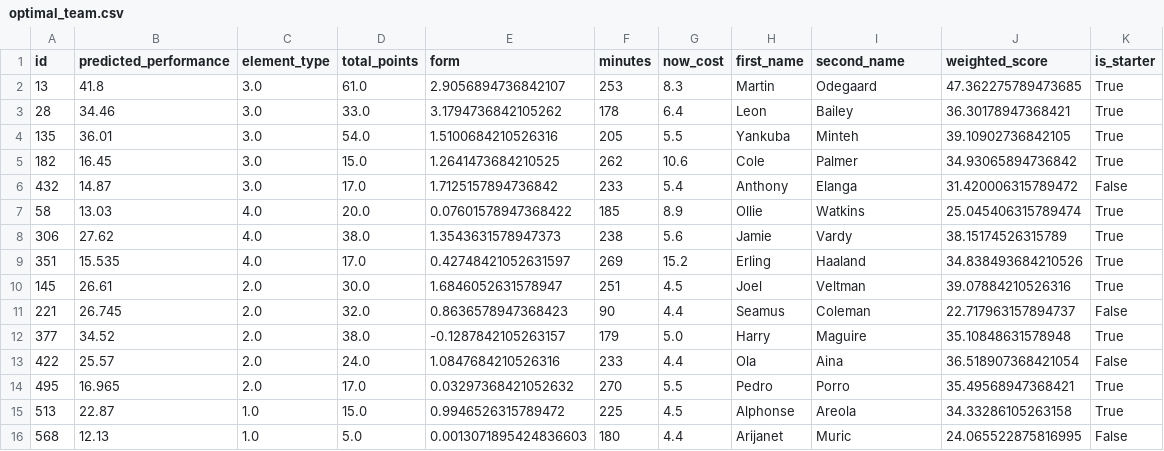
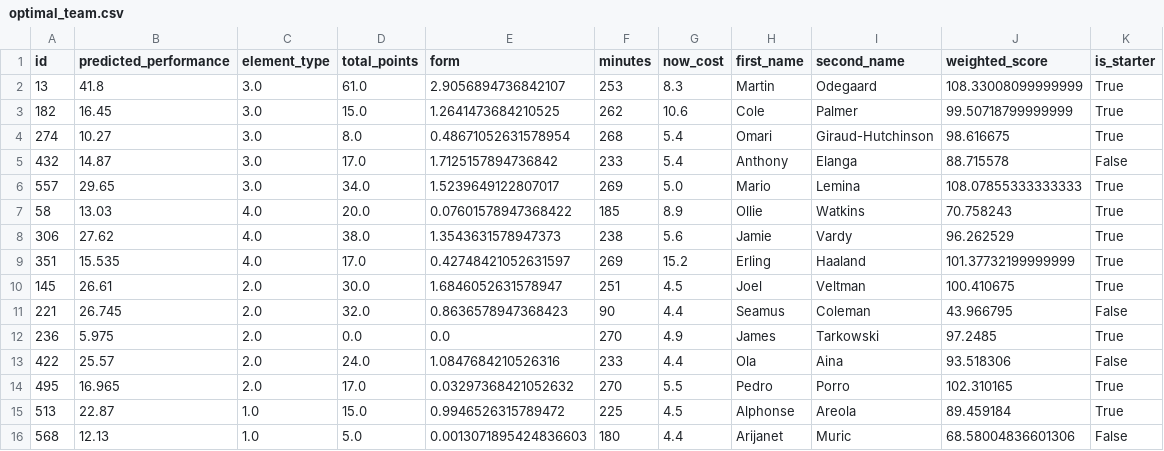
Before and after one commit to thenoise360/Kneejerker, a CSV file: optimal_team.csv, drawn as a sheet.

Commit message:
Get the data from the back end into the front end with a pipeline

```diff
--- a/optimal_team.csv
+++ b/optimal_team.csv
@@ -1,16 +1,16 @@
 id,predicted_performance,element_type,total_points,form,minutes,now_cost,first_name,second_name,weighted_score,is_starter
-13,41.8,3.0,61.0,2.9056894736842107,253,8.3,Martin,Odegaard,47.362275789473685,True
-28,34.46,3.0,33.0,3.1794736842105262,178,6.4,Leon,Bailey,36.30178947368421,True
-135,36.01,3.0,54.0,1.5100684210526316,205,5.5,Yankuba,Minteh,39.10902736842105,True
-182,16.45,3.0,15.0,1.2641473684210525,262,10.6,Cole,Palmer,34.93065894736842,True
-432,14.87,3.0,17.0,1.7125157894736842,233,5.4,Anthony,Elanga,31.420006315789472,False
-58,13.03,4.0,20.0,0.07601578947368422,185,8.9,Ollie,Watkins,25.045406315789474,True
-306,27.62,4.0,38.0,1.3543631578947373,238,5.6,Jamie,Vardy,38.15174526315789,True
-351,15.535,4.0,17.0,0.42748421052631597,269,15.2,Erling,Haaland,34.838493684210526,True
-145,26.61,2.0,30.0,1.6846052631578947,251,4.5,Joel,Veltman,39.07884210526316,True
-221,26.745,2.0,32.0,0.8636578947368423,90,4.4,Seamus,Coleman,22.717963157894737,False
-377,34.52,2.0,38.0,-0.1287842105263157,179,5.0,Harry,Maguire,35.10848631578948,True
-422,25.57,2.0,24.0,1.0847684210526316,233,4.4,Ola,Aina,36.518907368421054,False
-495,16.965,2.0,17.0,0.03297368421052632,270,5.5,Pedro,Porro,35.49568947368421,True
-513,22.87,1.0,15.0,0.9946526315789472,225,4.5,Alphonse,Areola,34.33286105263158,True
-568,12.13,1.0,5.0,0.0013071895424836603,180,4.4,Arijanet,Muric,24.065522875816995,False
+13,41.8,3.0,61.0,2.9056894736842107,253,8.3,Martin,Odegaard,108.33008099999999,True
+182,16.45,3.0,15.0,1.2641473684210525,262,10.6,Cole,Palmer,99.50718799999999,True
+274,10.27,3.0,8.0,0.48671052631578954,268,5.4,Omari,Giraud-Hutchinson,98.616675,True
+432,14.87,3.0,17.0,1.7125157894736842,233,5.4,Anthony,Elanga,88.715578,False
+557,29.65,3.0,34.0,1.5239649122807017,269,5.0,Mario,Lemina,108.07855333333333,True
+58,13.03,4.0,20.0,0.07601578947368422,185,8.9,Ollie,Watkins,70.758243,True
+306,27.62,4.0,38.0,1.3543631578947373,238,5.6,Jamie,Vardy,96.262529,True
+351,15.535,4.0,17.0,0.42748421052631597,269,15.2,Erling,Haaland,101.37732199999999,True
+145,26.61,2.0,30.0,1.6846052631578947,251,4.5,Joel,Veltman,100.410675,True
+221,26.745,2.0,32.0,0.8636578947368423,90,4.4,Seamus,Coleman,43.966795,False
+236,5.975,2.0,0.0,0.0,270,4.9,James,Tarkowski,97.2485,True
+422,25.57,2.0,24.0,1.0847684210526316,233,4.4,Ola,Aina,93.518306,False
+495,16.965,2.0,17.0,0.03297368421052632,270,5.5,Pedro,Porro,102.310165,True
+513,22.87,1.0,15.0,0.9946526315789472,225,4.5,Alphonse,Areola,89.459184,True
+568,12.13,1.0,5.0,0.0013071895424836603,180,4.4,Arijanet,Muric,68.58004836601306,False
```
Also changed, not shown: 8 other files.
